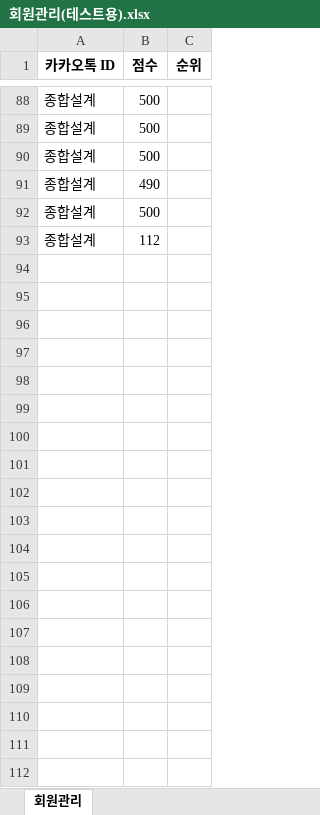
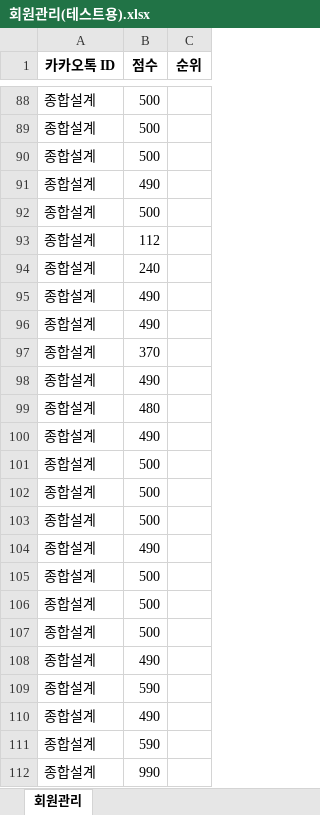
Before and after one commit to M-Hwan/Capstone-Design-Snake-game, an Excel workbook: 회원관리(테스트용).xlsx, sheet 회원관리, drawn as a sheet; only a part is shown, gaps mark what is left out; values as stored, in another font and other column widths than the file's, no borders; the diff covers the shown part only; the diff names each change by its address in the sheet, - before the commit and + after, or states it on an @@ line.

```diff
--- a/회원관리(테스트용).xlsx (sheet 회원관리)
+++ b/회원관리(테스트용).xlsx (sheet 회원관리)
+row 94: 종합설계 | 240
+row 95: 종합설계 | 490
+row 96: 종합설계 | 490
+row 97: 종합설계 | 370
+row 98: 종합설계 | 490
+row 99: 종합설계 | 480
+row 100: 종합설계 | 490
+row 101: 종합설계 | 500
+row 102: 종합설계 | 500
+row 103: 종합설계 | 500
+row 104: 종합설계 | 490
+row 105: 종합설계 | 500
+row 106: 종합설계 | 500
+row 107: 종합설계 | 500
+row 108: 종합설계 | 490
+row 109: 종합설계 | 590
+row 110: 종합설계 | 490
+row 111: 종합설계 | 590
+row 112: 종합설계 | 990
```
Also changed, not shown: 134 added rows elsewhere in this sheet, 플레이로그.xlsx, 13 other files.
